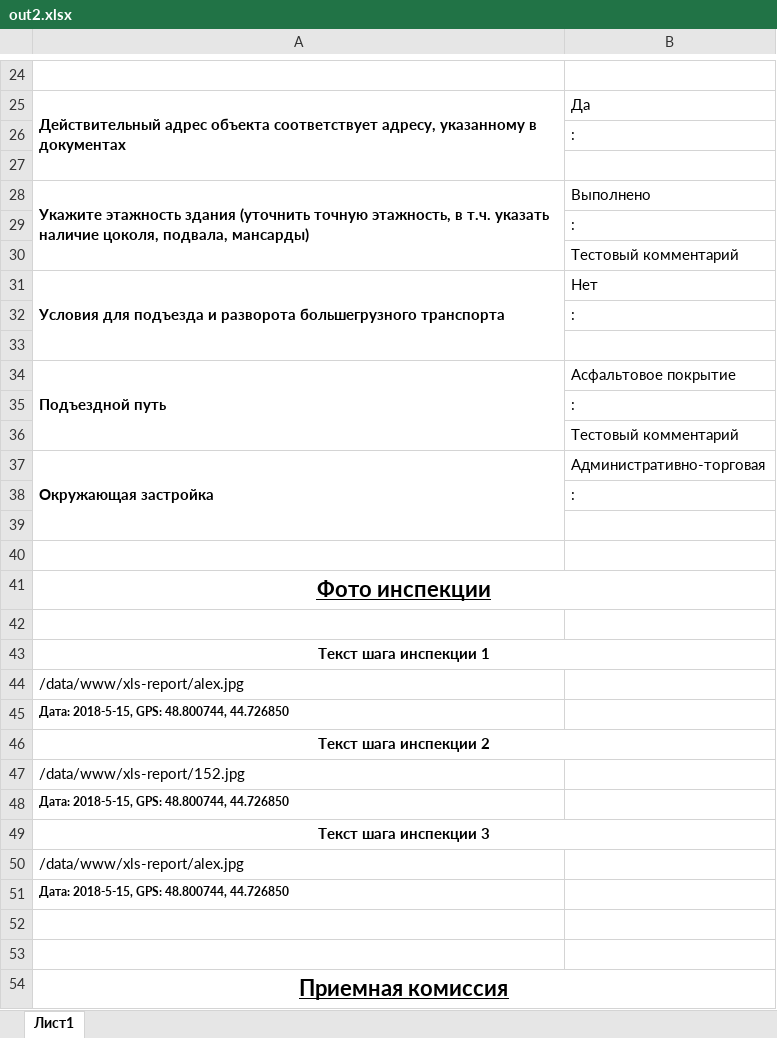
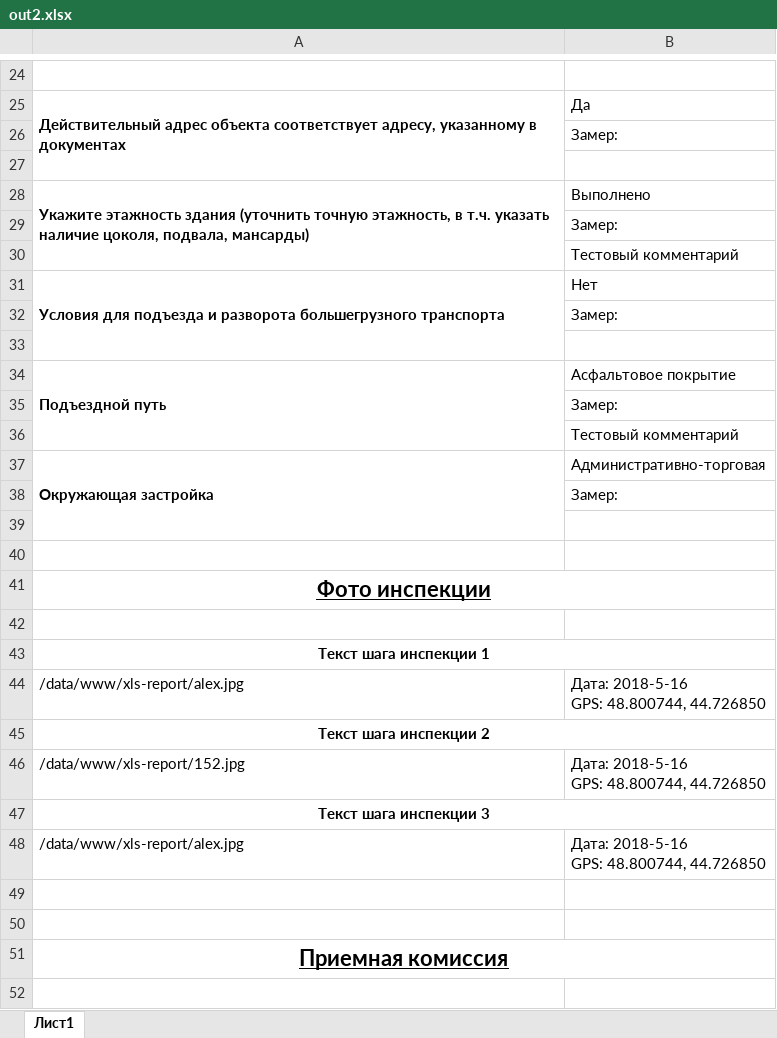
Before and after one commit to optimistex/xlsx-template-ex, an Excel workbook: out2.xlsx, sheet Лист1, drawn as a sheet; only a part is shown, gaps mark what is left out; the shorter side is filled out with more unchanged rows; values as stored, in another font and other column widths than the file's, no borders; charts and pictures not drawn; removed rows and columns are numbered as before the commit, all else as after; ↵ is a line break in a cell; the diff names each change by its address in the sheet, - before the commit and + after, or states it on an @@ line.

```diff
--- a/out2.xlsx (sheet Лист1)
+++ b/out2.xlsx (sheet Лист1)
-B26: :
+B26: Замер:
-B29: :
+B29: Замер:
-B32: :
+B32: Замер:
-B35: :
+B35: Замер:
-B38: :
+B38: Замер:
-B44: (empty)
+B44: Дата: 2018-5-16 ↵ GPS: 48.800744, 44.726850
-row 45: Дата: 2018-5-15, GPS: 48.800744, 44.726850
-B46: (empty)
+B46: Дата: 2018-5-16 ↵ GPS: 48.800744, 44.726850
-row 48: Дата: 2018-5-15, GPS: 48.800744, 44.726850
-B48: (empty)
+B48: Дата: 2018-5-16 ↵ GPS: 48.800744, 44.726850
-row 51: Дата: 2018-5-15, GPS: 48.800744, 44.726850
```
Also changed, not shown: charts or pictures, xlsx.helper.template.xlsx, 1 other file.
